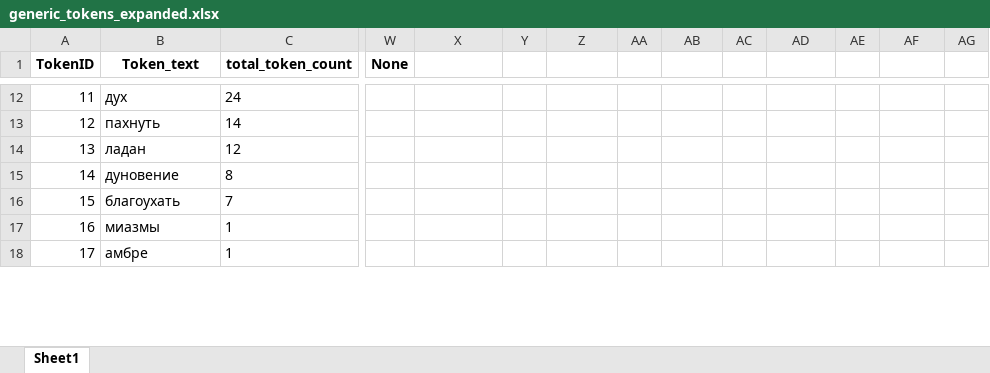
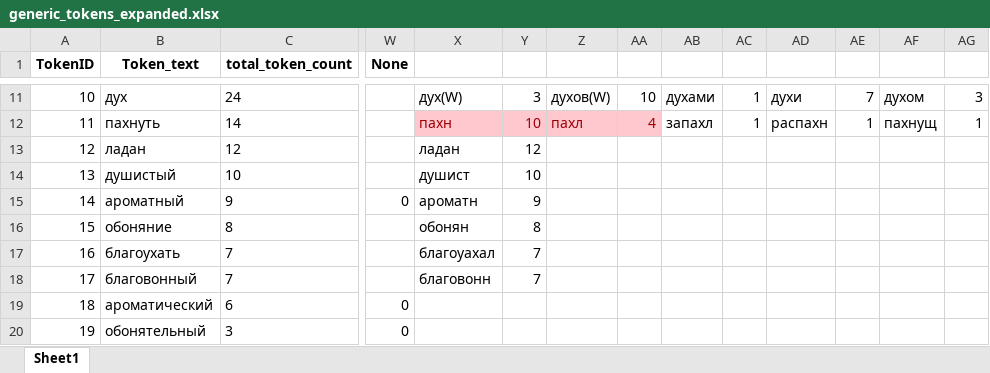
Before and after one commit to kagort/tolstoy-words-local, an Excel workbook: scripts/experementals/generic_tokens_expanded.xlsx, sheet Sheet1, drawn as a sheet; only a part is shown, gaps mark what is left out; the shorter side is filled out with more unchanged rows; values as stored, in another font and other column widths than the file's, no borders; removed rows and columns are numbered as before the commit, all else as after; rows hold the shown columns only; the diff covers the shown part only; the diff names each change by its address in the sheet, - before the commit and + after, or states it on an @@ line.

```diff
--- a/scripts/experementals/generic_tokens_expanded.xlsx (sheet Sheet1)
+++ b/scripts/experementals/generic_tokens_expanded.xlsx (sheet Sheet1)
@@ column A (TokenID) renumbered between rows 11 and 66 @@
-X11: (empty)
+X11: дух(W)
-Y11: (empty)
+Y11: 3
-Z11: (empty)
+Z11: духов(W)
-AA11: (empty)
+AA11: 10
-AB11: (empty)
+AB11: духами
-AC11:AC12: (empty)
+AC11:AC12: 1
-AD11: (empty)
+AD11: духи
-AE11: (empty)
+AE11: 7
-AF11: (empty)
+AF11: духом
-AG11: (empty)
+AG11: 3
-X12: (empty)
+X12: пахн
-X12:AA12 fill: none
+X12:AA12 fill: #FFC7CE
-Y12: (empty)
+Y12: 10
-Z12: (empty)
+Z12: пахл
-AA12: (empty)
+AA12: 4
-AB12: (empty)
+AB12: запахл
-AD12: (empty)
+AD12: распахн
-AE12: (empty)
+AE12: 1
-AF12: (empty)
+AF12: пахнущ
-AG12: (empty)
+AG12: 1
-X13: (empty)
+X13: ладан
-Y13: (empty)
+Y13: 12
-row 15: 14 | дуновение | 8
+row 14: 13 | душистый | 10 |  | душист | 10
+row 15: 14 | ароматный | 9 | 0 | ароматн | 9
+row 16: 15 | обоняние | 8 |  | обонян | 8
-X17: (empty)
+X17: благоуахал
-Y17: (empty)
+Y17: 7
+row 18: 17 | благовонный | 7 |  | благовонн | 7
+row 19: 18 | ароматический | 6 | 0
+row 20: 19 | обонятельный | 3 | 0
```
Also changed, not shown: 27 added rows, 3 removed rows, 5 moved rows and 38 edited cells elsewhere in this sheet, 3 other files.
